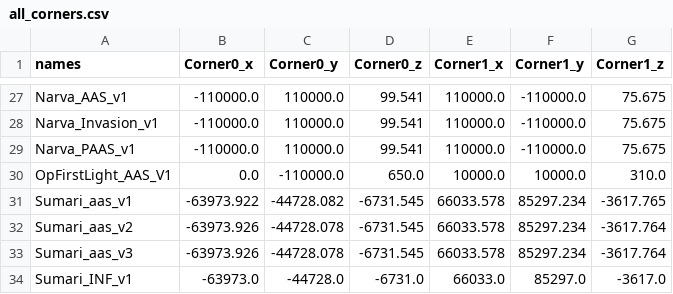
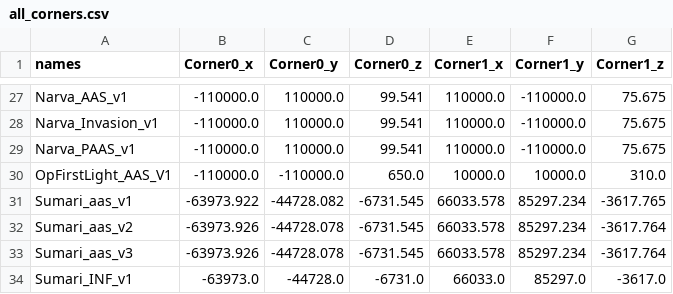
Before and after one commit to complex-gaming/complex-project, a CSV file: complex/resources/csv/all_corners.csv, drawn as a sheet; only a part is shown, gaps mark what is left out; the diff covers the shown part only.

Commit message:
Fix corner csv data

```diff
--- a/complex/resources/csv/all_corners.csv
+++ b/complex/resources/csv/all_corners.csv
@@ -29,3 +29,3 @@ Narva_Invasion_v1,-110000.0,110000.0,99.541,110000.0,-110000.0,75.675
 Narva_PAAS_v1,-110000.0,110000.0,99.541,110000.0,-110000.0,75.675
-OpFirstLight_AAS_V1,0.0,-110000.0,650.0,10000.0,10000.0,310.0
+OpFirstLight_AAS_V1,-110000.0,-110000.0,650.0,10000.0,10000.0,310.0
 Sumari_aas_v1,-63973.922,-44728.082,-6731.545,66033.578,85297.234,-3617.765
```
Also changed, not shown: 25 edited cells elsewhere in this file.
